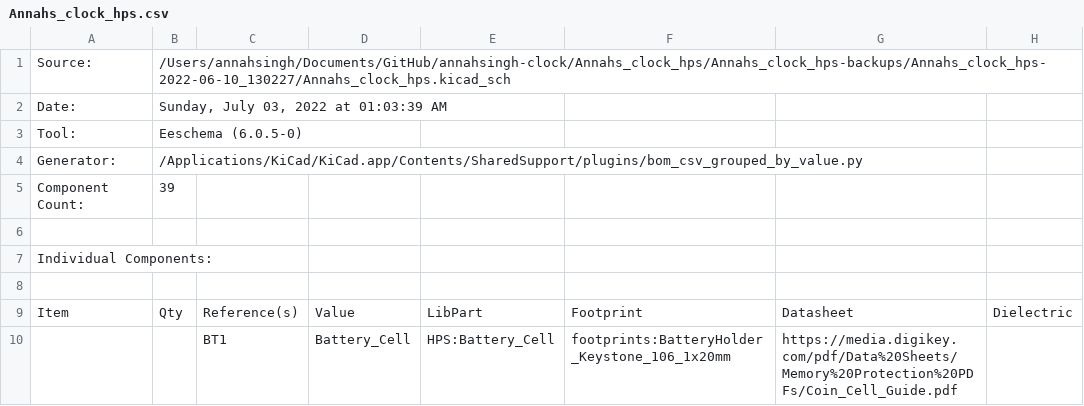
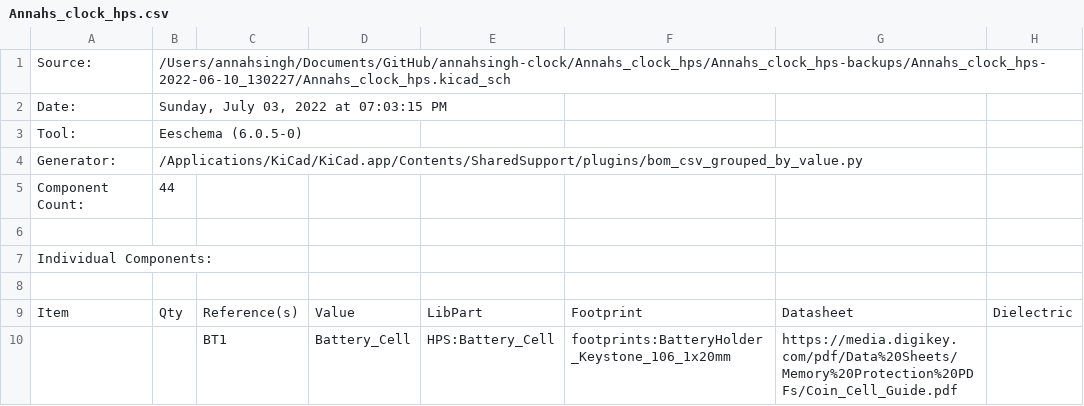
Before and after one commit to Annah03/annahsingh-clock, a CSV file: Annahs_clock_hps/Annahs_clock_hps-backups/Annahs_clock_hps-2022-06-10_130227/Annahs_clock_hps.csv, drawn as a sheet; only a part is shown; the diff covers the shown part only; the diff names each change by its address in the sheet, - before the commit and + after, or states it on an @@ line.

```diff
--- a/Annahs_clock_hps/Annahs_clock_hps-backups/Annahs_clock_hps-2022-06-10_130227/Annahs_clock_hps.csv
+++ b/Annahs_clock_hps/Annahs_clock_hps-backups/Annahs_clock_hps-2022-06-10_130227/Annahs_clock_hps.csv
-B2: Sunday, July 03, 2022 at 01:03:39 AM
+B2: Sunday, July 03, 2022 at 07:03:15 PM
-B5: 39
+B5: 44
```
Also changed, not shown: 7 added rows, 10 edited cells and row numbers in column A elsewhere in this file, 11 other files.
